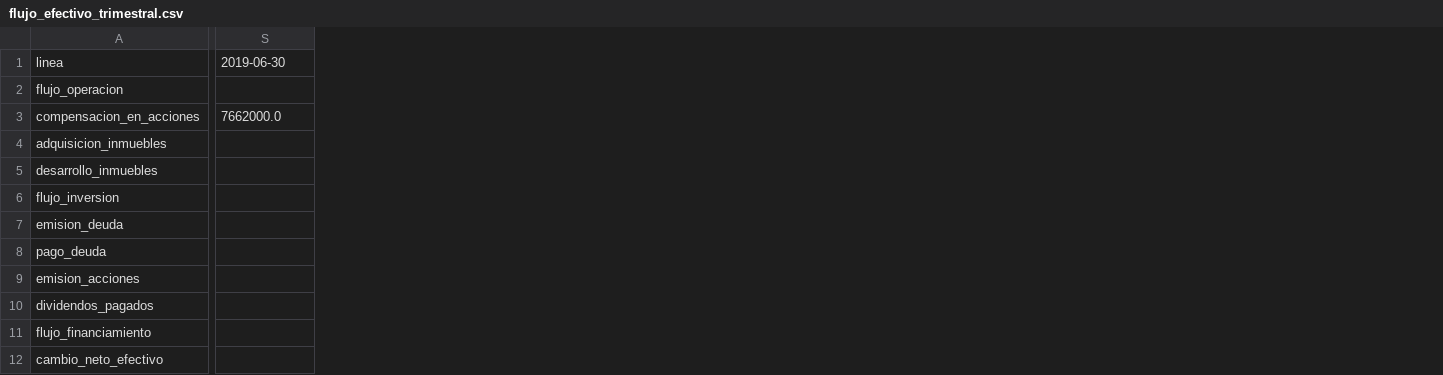
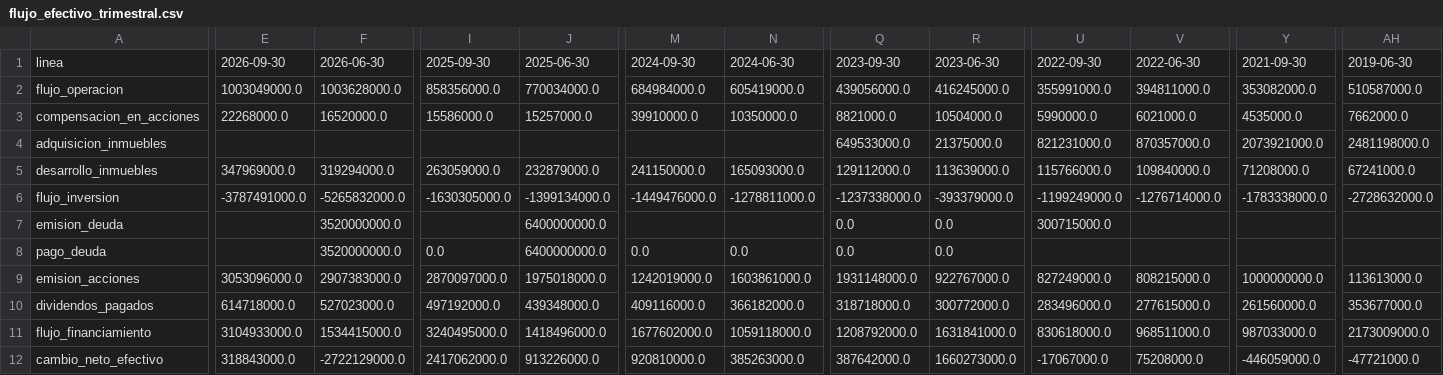
Before and after one commit to CompositeManTrader/Modelo-REITS, a CSV file: data/emisoras/WELL/flujo_efectivo_trimestral.csv, drawn as a sheet; only a part is shown, gaps mark what is left out; addresses are those after the commit; the diff covers the shown part only; the diff names each change by its address in the sheet, - before the commit and + after, or states it on an @@ line.

```diff
--- a/data/emisoras/WELL/flujo_efectivo_trimestral.csv
+++ b/data/emisoras/WELL/flujo_efectivo_trimestral.csv
+column E, rows 1-12: 2026-09-30 | 1003049000.0 | 22268000.0 |  | 347969000.0 | -3787491000.0 |  |  | 3053096000.0 | 614718000.0 | 3104933000.0 | 318843000.0
+column F, rows 1-12: 2026-06-30 | 1003628000.0 | 16520000.0 |  | 319294000.0 | -5265832000.0 | 3520000000.0 | 3520000000.0 | 2907383000.0 | 527023000.0 | 1534415000.0 | -2722129000.0
+column I, rows 1-12: 2025-09-30 | 858356000.0 | 15586000.0 |  | 263059000.0 | -1630305000.0 |  | 0.0 | 2870097000.0 | 497192000.0 | 3240495000.0 | 2417062000.0
+column J, rows 1-12: 2025-06-30 | 770034000.0 | 15257000.0 |  | 232879000.0 | -1399134000.0 | 6400000000.0 | 6400000000.0 | 1975018000.0 | 439348000.0 | 1418496000.0 | 913226000.0
+column M, rows 1-12: 2024-09-30 | 684984000.0 | 39910000.0 |  | 241150000.0 | -1449476000.0 |  | 0.0 | 1242019000.0 | 409116000.0 | 1677602000.0 | 920810000.0
+column N, rows 1-12: 2024-06-30 | 605419000.0 | 10350000.0 |  | 165093000.0 | -1278811000.0 |  | 0.0 | 1603861000.0 | 366182000.0 | 1059118000.0 | 385263000.0
+column Q, rows 1-12: 2023-09-30 | 439056000.0 | 8821000.0 | 649533000.0 | 129112000.0 | -1237338000.0 | 0.0 | 0.0 | 1931148000.0 | 318718000.0 | 1208792000.0 | 387642000.0
+column R, rows 1-12: 2023-06-30 | 416245000.0 | 10504000.0 | 21375000.0 | 113639000.0 | -393379000.0 | 0.0 | 0.0 | 922767000.0 | 300772000.0 | 1631841000.0 | 1660273000.0
+column U, rows 1-12: 2022-09-30 | 355991000.0 | 5990000.0 | 821231000.0 | 115766000.0 | -1199249000.0 | 300715000.0 |  | 827249000.0 | 283496000.0 | 830618000.0 | -17067000.0
+column V, rows 1-12: 2022-06-30 | 394811000.0 | 6021000.0 | 870357000.0 | 109840000.0 | -1276714000.0 |  |  | 808215000.0 | 277615000.0 | 968511000.0 | 75208000.0
+column Y, rows 1-12: 2021-09-30 | 353082000.0 | 4535000.0 | 2073921000.0 | 71208000.0 | -1783338000.0 |  |  | 1000000000.0 | 261560000.0 | 987033000.0 | -446059000.0
-AH2: (empty)
+AH2: 510587000.0
-AH4: (empty)
+AH4: 2481198000.0
-AH5: (empty)
+AH5: 67241000.0
-AH6: (empty)
+AH6: -2728632000.0
-AH9: (empty)
+AH9: 113613000.0
-AH10: (empty)
+AH10: 353677000.0
-AH11: (empty)
+AH11: 2173009000.0
-AH12: (empty)
+AH12: -47721000.0
```
Also changed, not shown: 4 added columns elsewhere in this file, data/emisoras/WELL/balance.csv, data/emisoras/WELL/cobertura.csv, 4 other files.
